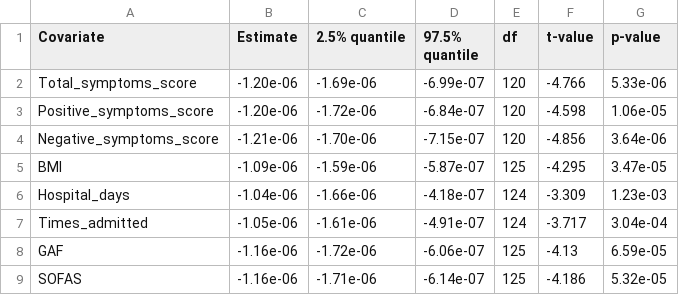
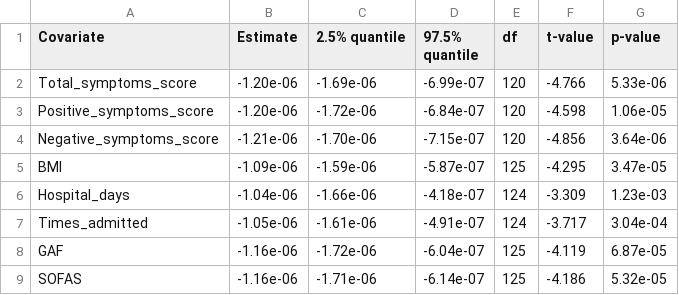
Before and after one commit to ltuominen/AP_brainorganization, a CSV file: tables/stable1_sensitivity analyses.csv, drawn as a sheet.

Commit message:
more analyses on counfounders

```diff
--- a/tables/stable1_sensitivity analyses.csv
+++ b/tables/stable1_sensitivity analyses.csv
@@ -7,3 +7,3 @@ Hospital_days,-1.04e-06,-1.66e-06,-4.18e-07,124,-3.309,1.23e-03
 Times_admitted,-1.05e-06,-1.61e-06,-4.91e-07,124,-3.717,3.04e-04
-GAF,-1.16e-06,-1.72e-06,-6.06e-07,125,-4.13,6.59e-05
+GAF,-1.16e-06,-1.72e-06,-6.04e-07,125,-4.119,6.87e-05
 SOFAS,-1.16e-06,-1.71e-06,-6.14e-07,125,-4.186,5.32e-05
```
Also changed, not shown: 9 other files.
